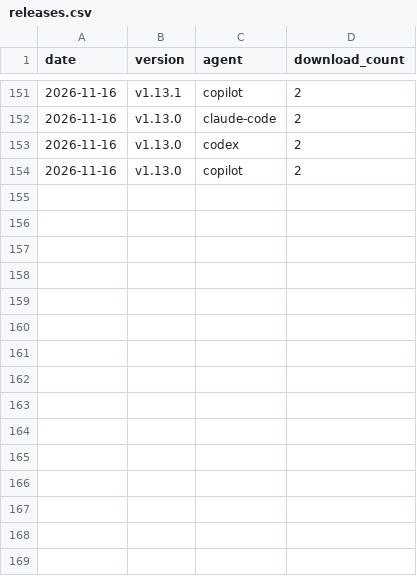
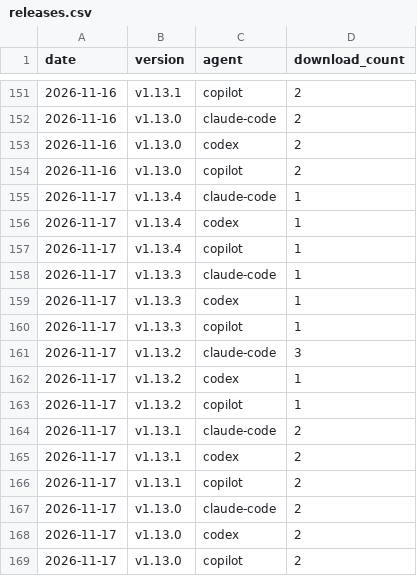
Before and after one commit to chetansharmapsi/pai-orbit-install-test, a CSV file: docs/reports/install-stats/releases.csv, drawn as a sheet; only a part is shown, gaps mark what is left out; the diff names each change by its address in the sheet, - before the commit and + after, or states it on an @@ line.

```diff
--- a/docs/reports/install-stats/releases.csv
+++ b/docs/reports/install-stats/releases.csv
+row 155: 2026-11-17 | v1.13.4 | claude-code | 1
+row 156: 2026-11-17 | v1.13.4 | codex | 1
+row 157: 2026-11-17 | v1.13.4 | copilot | 1
+row 158: 2026-11-17 | v1.13.3 | claude-code | 1
+row 159: 2026-11-17 | v1.13.3 | codex | 1
+row 160: 2026-11-17 | v1.13.3 | copilot | 1
+row 161: 2026-11-17 | v1.13.2 | claude-code | 3
+row 162: 2026-11-17 | v1.13.2 | codex | 1
+row 163: 2026-11-17 | v1.13.2 | copilot | 1
+row 164: 2026-11-17 | v1.13.1 | claude-code | 2
+row 165: 2026-11-17 | v1.13.1 | codex | 2
+row 166: 2026-11-17 | v1.13.1 | copilot | 2
+row 167: 2026-11-17 | v1.13.0 | claude-code | 2
+row 168: 2026-11-17 | v1.13.0 | codex | 2
+row 169: 2026-11-17 | v1.13.0 | copilot | 2
```
